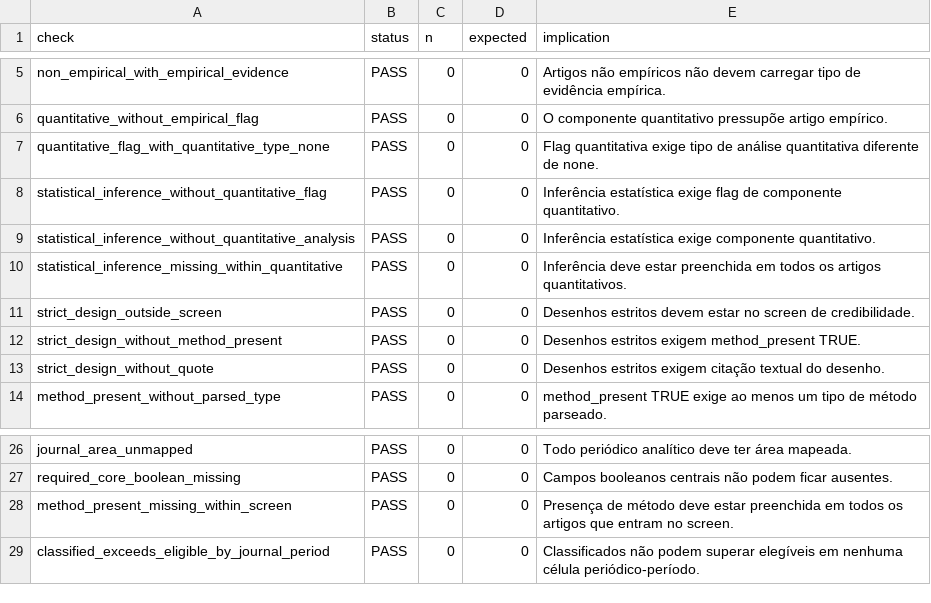
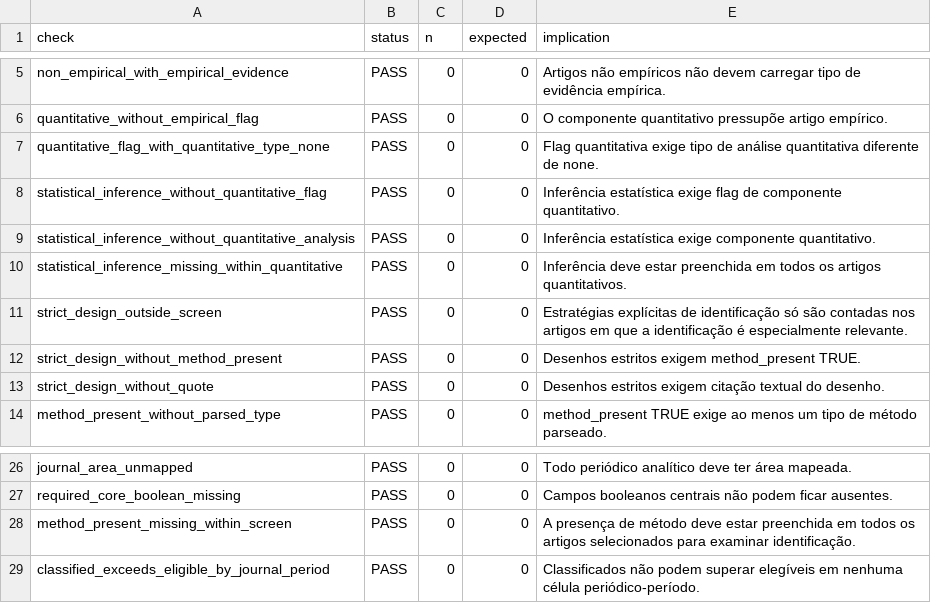
Before and after one commit to mgaldino/metodos-cp-brasil, a CSV file: data/processed/paper_analysis/current_analysis_validation_checks.csv, drawn as a sheet; only a part is shown, gaps mark what is left out.

```diff
--- a/data/processed/paper_analysis/current_analysis_validation_checks.csv
+++ b/data/processed/paper_analysis/current_analysis_validation_checks.csv
@@ -10,3 +10,3 @@ statistical_inference_without_quantitative_analysis,PASS,0,0,Inferência estatí
 statistical_inference_missing_within_quantitative,PASS,0,0,Inferência deve estar preenchida em todos os artigos quantitativos.
-strict_design_outside_screen,PASS,0,0,Desenhos estritos devem estar no screen de credibilidade.
+strict_design_outside_screen,PASS,0,0,Estratégias explícitas de identificação só são contadas nos artigos em que a identificação é especialmente relevante.
 strict_design_without_method_present,PASS,0,0,Desenhos estritos exigem method_present TRUE.
@@ -27,3 +27,3 @@ journal_area_unmapped,PASS,0,0,Todo periódico analítico deve ter área mapeada
 required_core_boolean_missing,PASS,0,0,Campos booleanos centrais não podem ficar ausentes.
-method_present_missing_within_screen,PASS,0,0,Presença de método deve estar preenchida em todos os artigos que entram no screen.
+method_present_missing_within_screen,PASS,0,0,A presença de método deve estar preenchida em todos os artigos selecionados para examinar identificação.
 classified_exceeds_eligible_by_journal_period,PASS,0,0,Classificados não podem superar elegíveis em nenhuma célula periódico-período.
```
Also changed, not shown: output/tables/paper/denominator_summary.csv, output/tables/paper/table_2_methodological_dimensions.csv, 13 other files.
